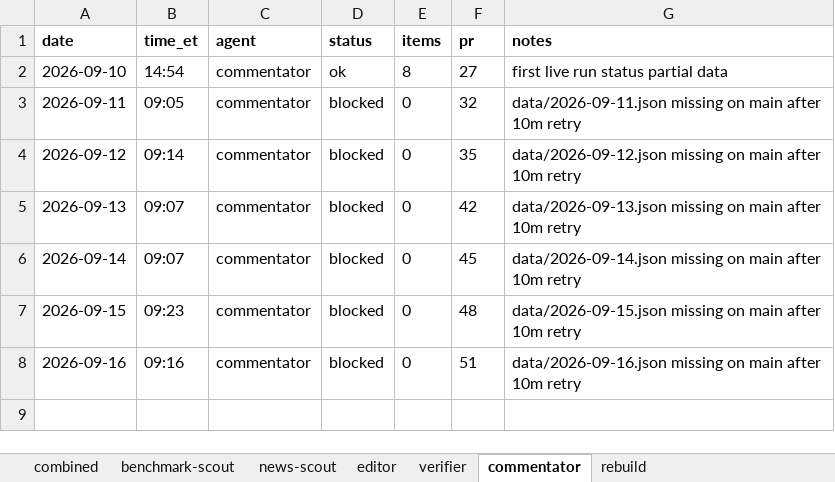
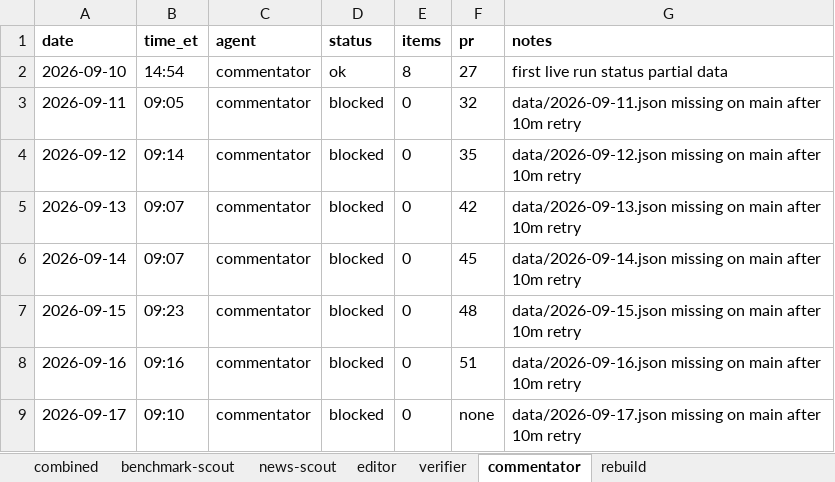
Before and after one commit to jwatson7399/ai-auditing-dashboard, an Excel workbook: log/run-log.xlsx, sheet commentator, drawn as a sheet; values as stored, in another font and other column widths than the file's, no borders; the diff names each change by its address in the sheet, - before the commit and + after, or states it on an @@ line.

```diff
--- a/log/run-log.xlsx (sheet commentator)
+++ b/log/run-log.xlsx (sheet commentator)
+row 9: 2026-09-17 | 09:10 | commentator | blocked | 0 | none | data/2026-09-17.json missing on main after 10m retry
```
Also changed, not shown: sheet combined, sheet rebuild, 12 other files.
